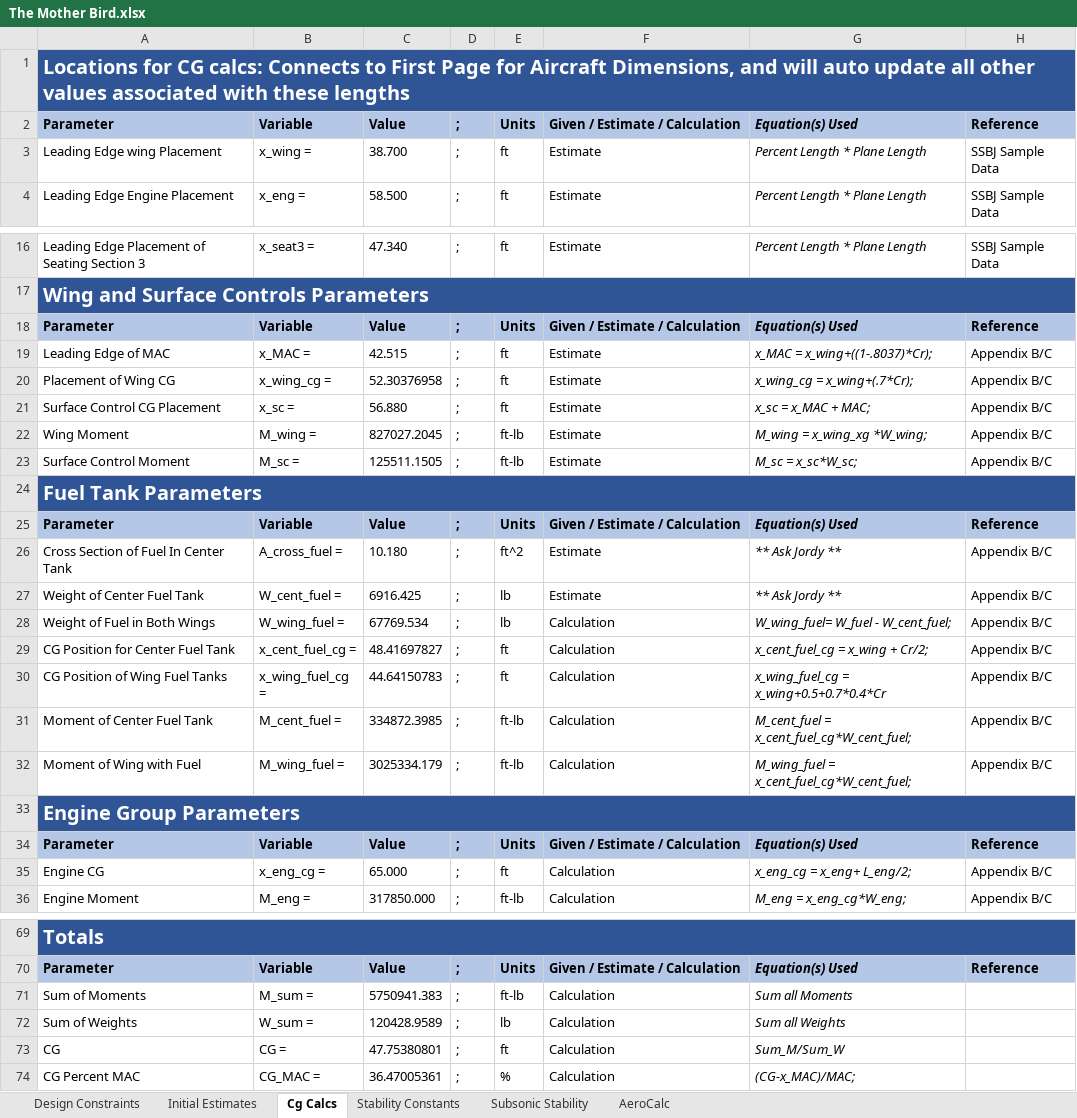
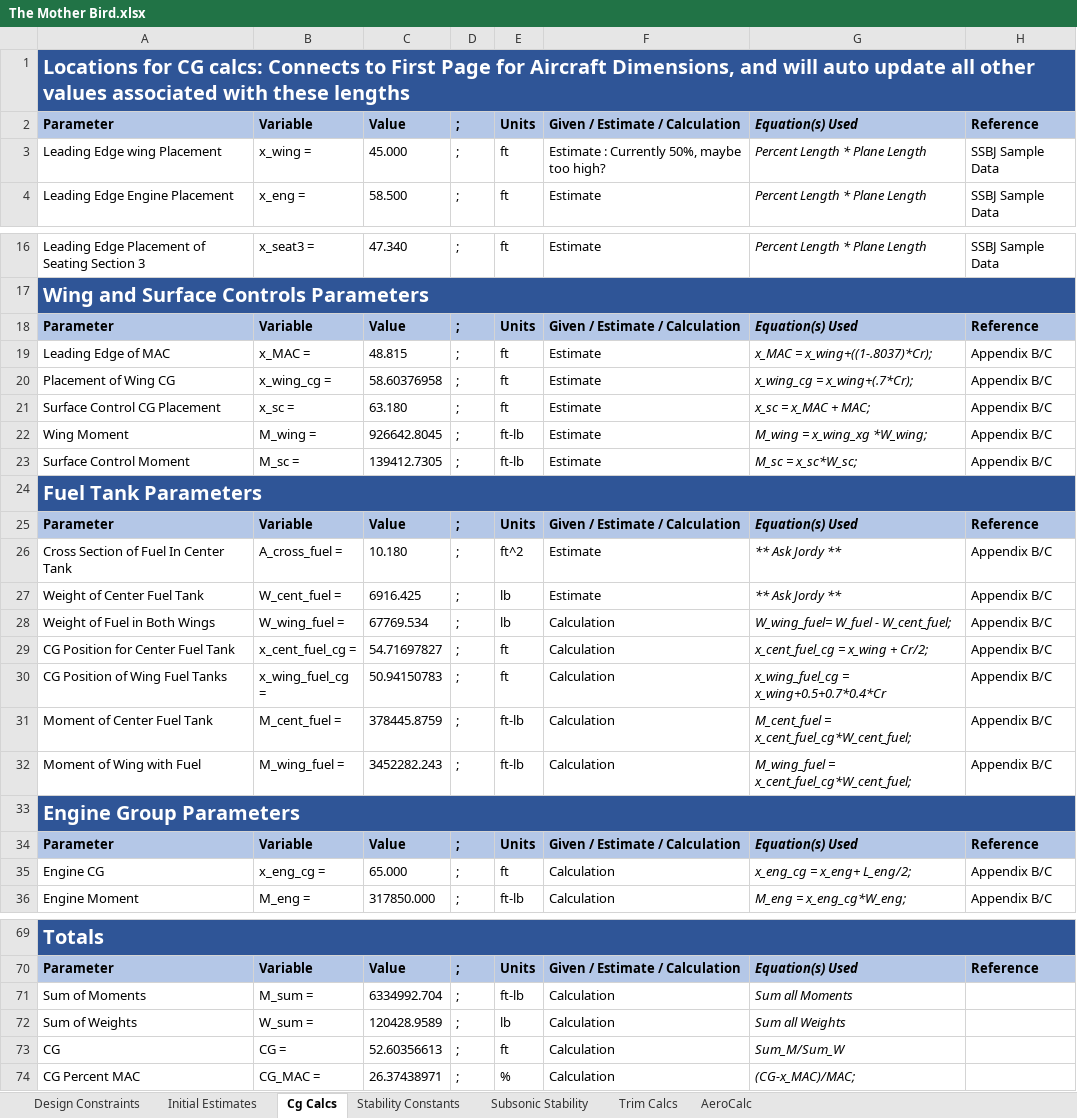
Before and after one commit to PrescottJRynewicz/154Design, an Excel workbook: The Mother Bird.xlsx, sheet Cg Calcs, drawn as a sheet; only a part is shown, gaps mark what is left out; values as stored, in another font and other column widths than the file's, no borders; the diff names each change by its address in the sheet, - before the commit and + after, or states it on an @@ line.

```diff
--- a/The Mother Bird.xlsx (sheet Cg Calcs)
+++ b/The Mother Bird.xlsx (sheet Cg Calcs)
+sheet tab: Trim Calcs
-C3: 38.700
+C3: 45.000
-F3: Estimate
+F3: Estimate : Currently 50%, maybe too high?
-C19: 42.515
+C19: 48.815
-C20: 52.30376958
+C20: 58.60376958
-C21: 56.880
+C21: 63.180
-C22: 827027.2045
+C22: 926642.8045
-C23: 125511.1505
+C23: 139412.7305
-C29: 48.41697827
+C29: 54.71697827
-C30: 44.64150783
+C30: 50.94150783
-C31: 334872.3985
+C31: 378445.8759
-C32: 3025334.179
+C32: 3452282.243
-C71: 5750941.383
+C71: 6334992.704
-C73: 47.75380801
+C73: 52.60356613
-C74: 36.47005361
+C74: 26.37438971
```
Also changed, not shown: sheet Subsonic Stability, sheet Initial Estimates, sheet Stability Constants, formulas that keep their value, 4 other files.
